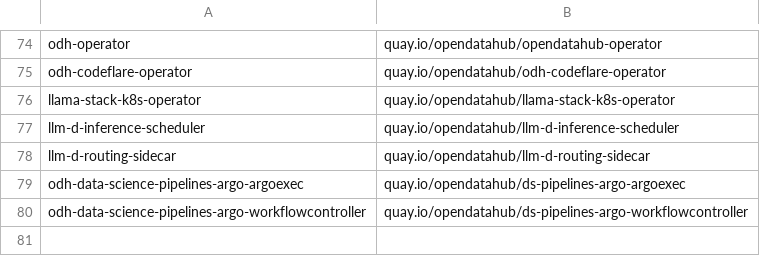
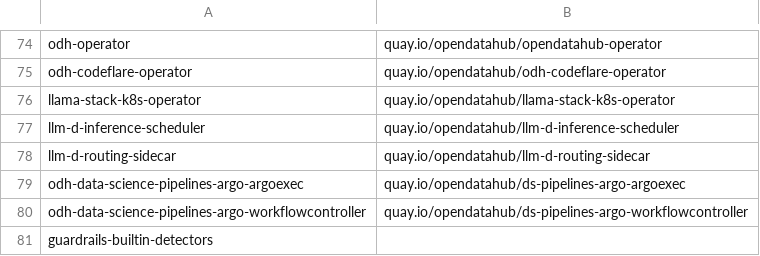
Before and after one commit to AjayJagan/odh-konflux-central, a CSV file: pipelines/components_quay_repos.csv, drawn as a sheet; only a part is shown, gaps mark what is left out.

Commit message:
feat: onboard guardrails-builtin-detectors

```diff
--- a/pipelines/components_quay_repos.csv
+++ b/pipelines/components_quay_repos.csv
@@ -80 +80,2 @@ odh-data-science-pipelines-argo-argoexec,quay.io/opendatahub/ds-pipelines-argo-a
 odh-data-science-pipelines-argo-workflowcontroller,quay.io/opendatahub/ds-pipelines-argo-workflowcontroller
+guardrails-builtin-detectors
```
Also changed, not shown: 2 other files.
